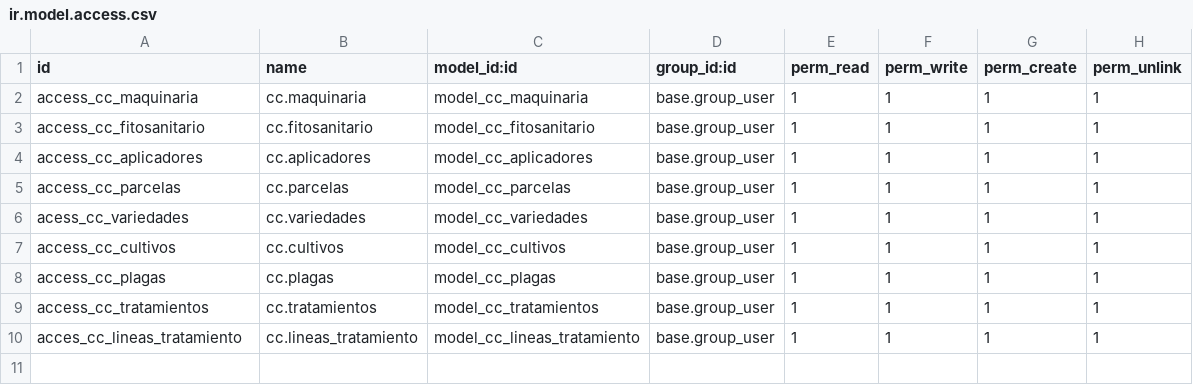
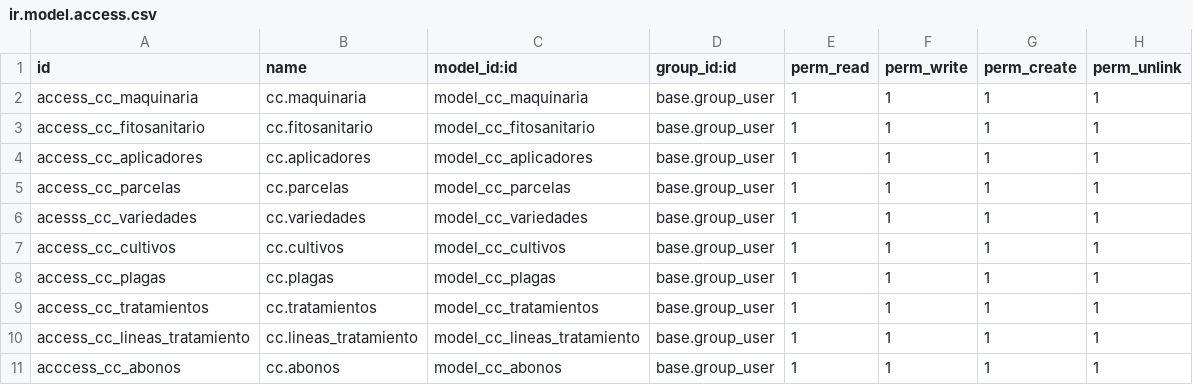
Before and after one commit to X3M4/proyecto, a CSV file: cuaderno_campo/security/ir.model.access.csv, drawn as a sheet.

```diff
--- a/cuaderno_campo/security/ir.model.access.csv
+++ b/cuaderno_campo/security/ir.model.access.csv
@@ -5,3 +5,3 @@ access_cc_aplicadores,cc.aplicadores,model_cc_aplicadores,base.group_user,1,1,1,
 access_cc_parcelas,cc.parcelas,model_cc_parcelas,base.group_user,1,1,1,1
-acess_cc_variedades,cc.variedades,model_cc_variedades,base.group_user,1,1,1,1
+acesss_cc_variedades,cc.variedades,model_cc_variedades,base.group_user,1,1,1,1
 access_cc_cultivos,cc.cultivos,model_cc_cultivos,base.group_user,1,1,1,1
@@ -9,2 +9,3 @@ access_cc_plagas,cc.plagas,model_cc_plagas,base.group_user,1,1,1,1
 access_cc_tratamientos,cc.tratamientos,model_cc_tratamientos,base.group_user,1,1,1,1
-acces_cc_lineas_tratamiento,cc.lineas_tratamiento,model_cc_lineas_tratamiento,base.group_user,1,1,1,1
+access_cc_lineas_tratamiento,cc.lineas_tratamiento,model_cc_lineas_tratamiento,base.group_user,1,1,1,1
+acccess_cc_abonos,cc.abonos,model_cc_abonos,base.group_user,1,1,1,1
```
Also changed, not shown: 22 other files.
